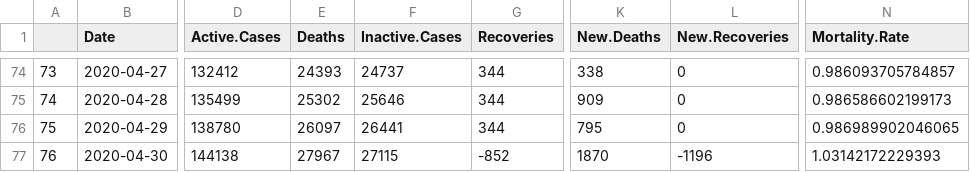
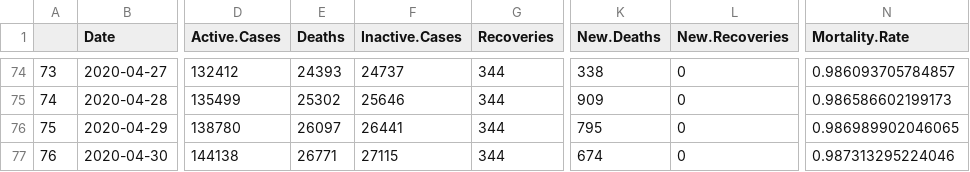
Before and after one commit to mm0hgw/electoral-analysis, a CSV file: epidemic/out/tables/UK.csv, drawn as a sheet; only a part is shown, gaps mark what is left out; the diff names each change by its address in the sheet, - before the commit and + after, or states it on an @@ line.

```diff
--- a/epidemic/out/tables/UK.csv
+++ b/epidemic/out/tables/UK.csv
-E77 (Deaths): 27967
+E77 (Deaths): 26771
-G77 (Recoveries): -852
+G77 (Recoveries): 344
-K77 (New.Deaths): 1870
+K77 (New.Deaths): 674
-L77 (New.Recoveries): -1196
+L77 (New.Recoveries): 0
-N77 (Mortality.Rate): 1.03142172229393
+N77 (Mortality.Rate): 0.987313295224046
```
Also changed, not shown: epidemic/data/worldometers_UK.csv, epidemic/out/tables/league.by.Active.Cases-2020-04-30.csv, 4 other files.
